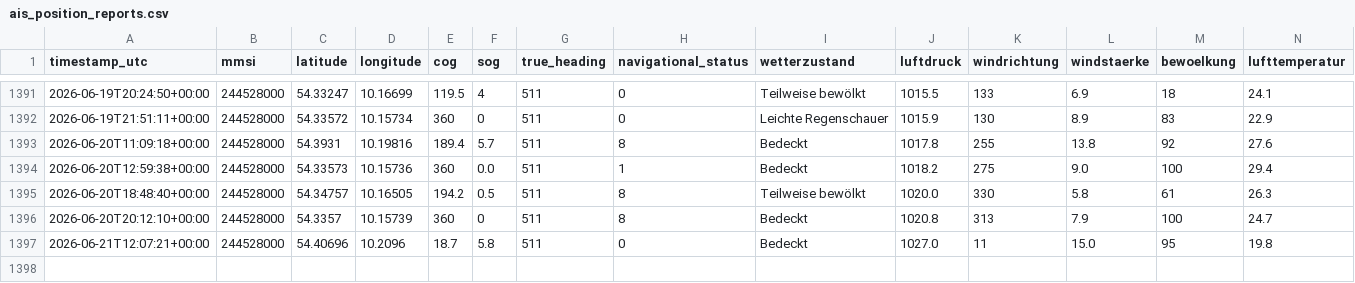
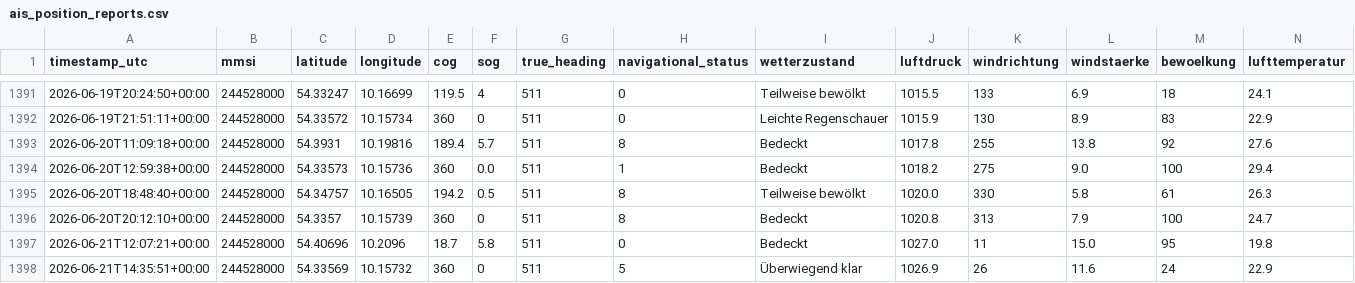
Before and after one commit to NauticHorizons/shiptracker, a CSV file: ais_position_reports.csv, drawn as a sheet; only a part is shown, gaps mark what is left out; rows hold the shown columns only; the diff names each change by its address in the sheet, - before the commit and + after, or states it on an @@ line.

```diff
--- a/ais_position_reports.csv
+++ b/ais_position_reports.csv
+row 1398: 2026-06-21T14:35:51+00:00 | 244528000 | 54.33569 | 10.15732 | 360 | 0 | 511 | 5 | Überwiegend klar | 1026.9 | 26 | 11.6 | 24 | 22.9
```
Also changed, not shown: 3 other files.
